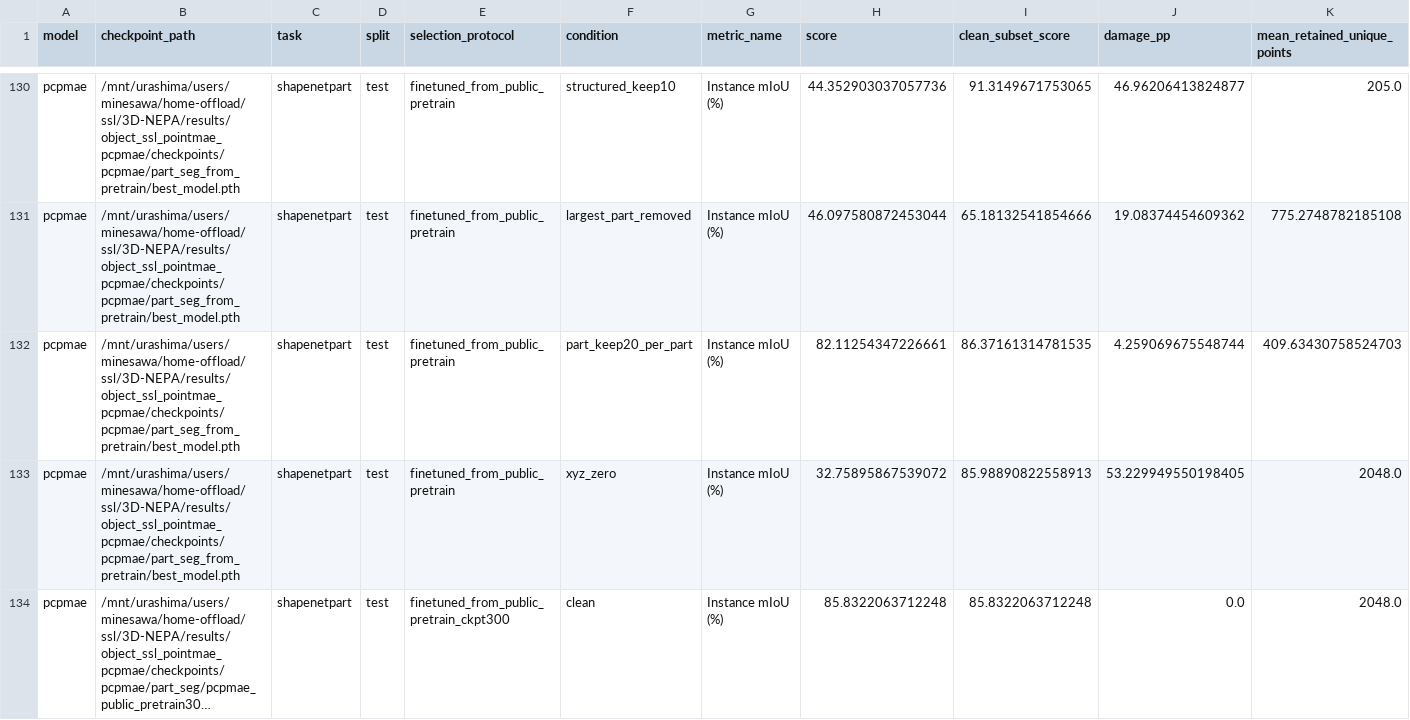
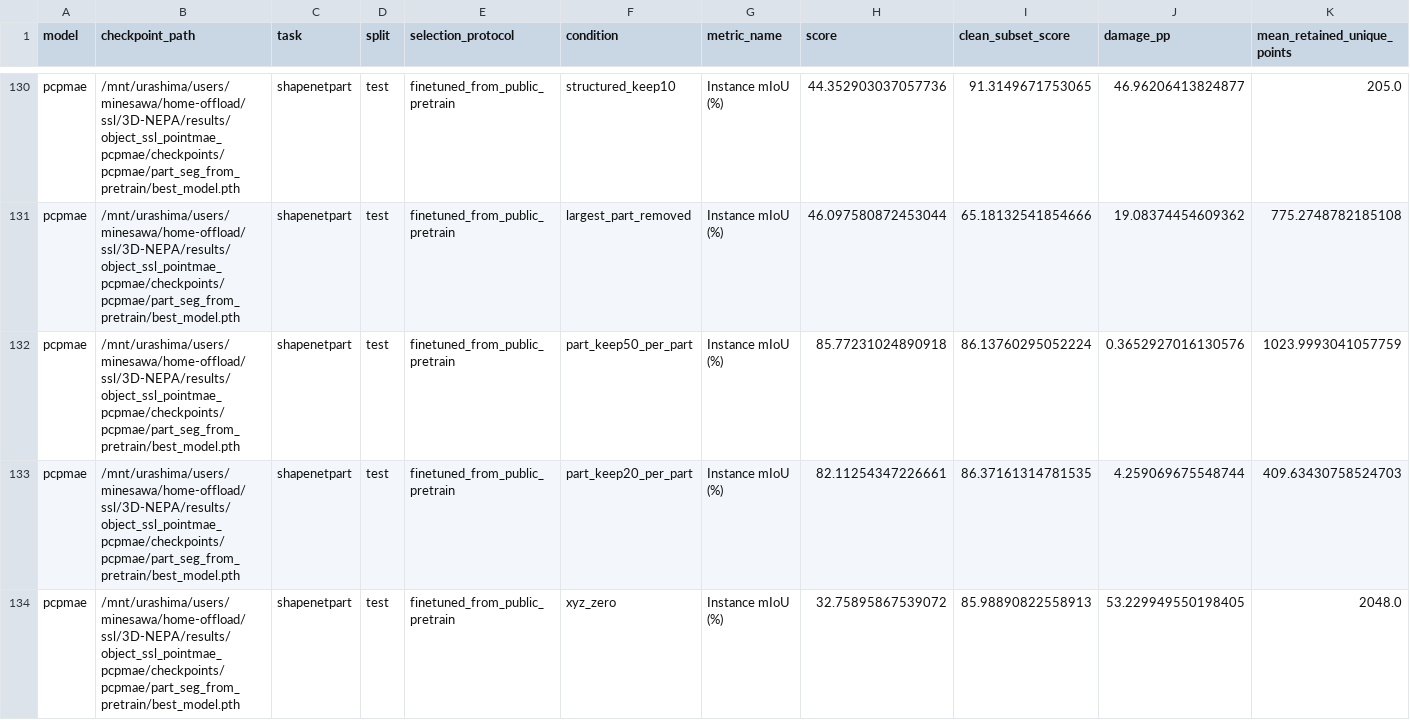
Before and after one commit to KohsukeIde/3D-NEPA, a CSV file: results/object_ssl_pointmae_pcpmae/object_ssl_pointmae_pcpmae_support_stress.csv, drawn as a sheet; only a part is shown, gaps mark what is left out; the shorter side is filled out with more unchanged rows; long unchanged cells end in …; rows hold the shown columns only; the diff covers the shown part only; the diff names each change by its address in the sheet, - before the commit and + after, or states it on an @@ line.

```diff
--- a/results/object_ssl_pointmae_pcpmae/object_ssl_pointmae_pcpmae_support_stress.csv
+++ b/results/object_ssl_pointmae_pcpmae/object_ssl_pointmae_pcpmae_support_stress.csv
+row 132: pcpmae | /mnt/urashima/users/minesawa/home-offload/ssl/3D-NEPA/results/object_ssl_pointmae_pcpmae/checkpoints/pcpmae/part_seg_from_pretrain/best_model.pth | shapenetpart | test | finetuned_from_public_pretrain | part_keep50_per_part | Instance mIoU (%) | 85.77231024890918 | 86.13760295052224 | 0.3652927016130576 | 1023.9993041057759
```
Also changed, not shown: 2 added rows elsewhere in this file, 3 other files.
